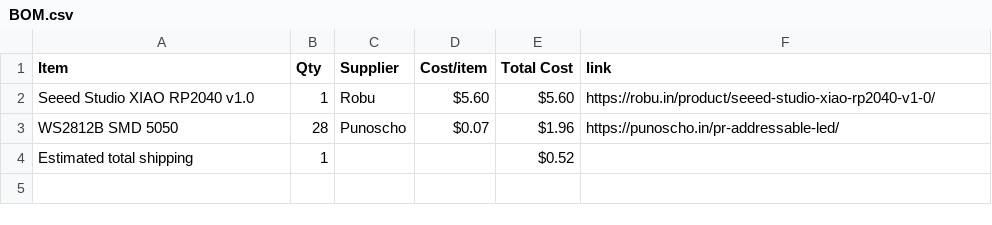
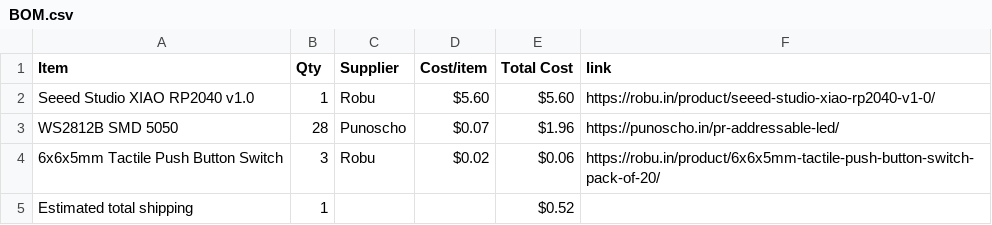
Before and after one commit to wldd22/icosa-code, a CSV file: BOM.csv, drawn as a sheet; the diff names each change by its address in the sheet, - before the commit and + after, or states it on an @@ line.

Commit message:
Sync Icosa Code from Half Life

```diff
--- a/BOM.csv
+++ b/BOM.csv
+row 4: 6x6x5mm Tactile Push Button Switch | 3 | Robu | $0.02 | $0.06 | https://robu.in/product/6x6x5mm-tactile-push-button-switch-pack-of-20/
```
